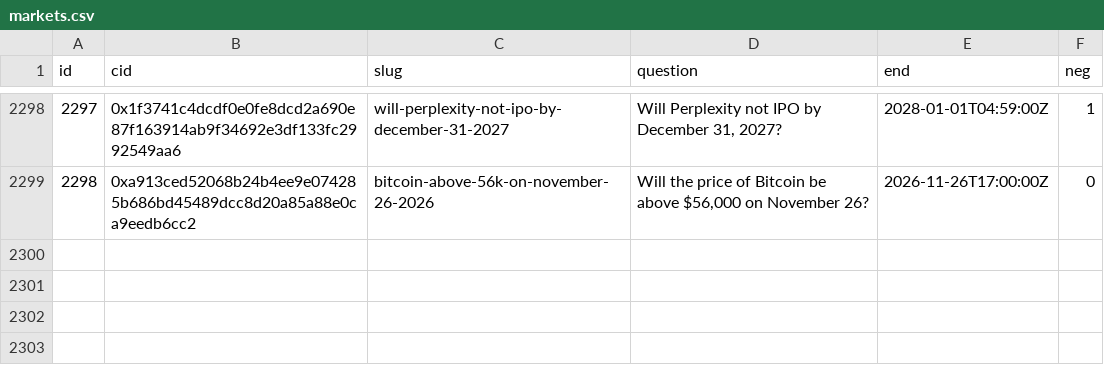
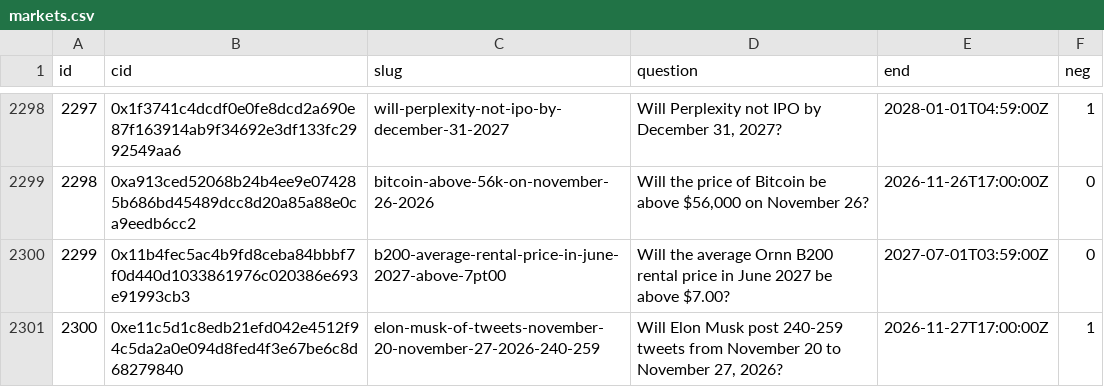
Before and after one commit to 2akklaktu-hue/polymarket, a CSV file: data/live/markets.csv, drawn as a sheet; only a part is shown, gaps mark what is left out; the diff names each change by its address in the sheet, - before the commit and + after, or states it on an @@ line.

```diff
--- a/data/live/markets.csv
+++ b/data/live/markets.csv
+row 2300: 2299 | 0x11b4fec5ac4b9fd8ceba84bbbf7f0d440d1033861976c020386e693e91993cb3 | b200-average-rental-price-in-june-2027-above-7pt00 | Will the average Ornn B200 rental price in June 2027 be above $7.00? | 2027-07-01T03:59:00Z | 0
+row 2301: 2300 | 0xe11c5d1c8edb21efd042e4512f94c5da2a0e094d8fed4f3e67be6c8d68279840 | elon-musk-of-tweets-november-20-november-27-2026-240-259 | Will Elon Musk post 240-259 tweets from November 20 to November 27, 2026? | 2026-11-27T17:00:00Z | 1
```
Also changed, not shown: 2 other files.
